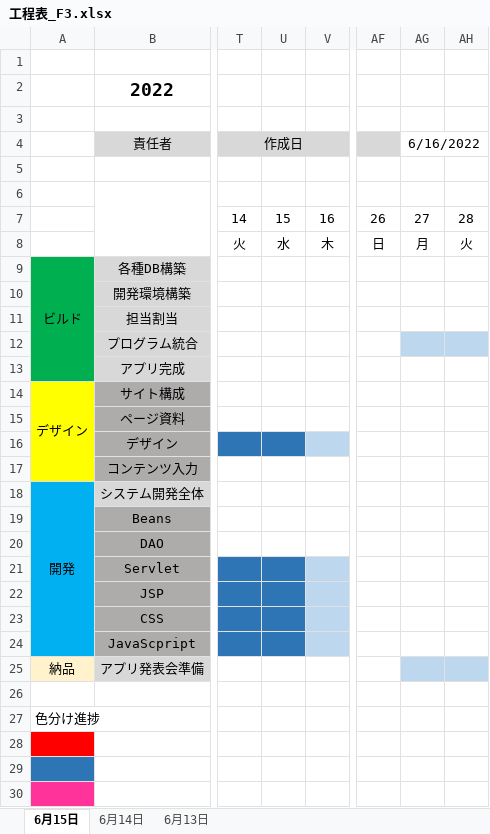
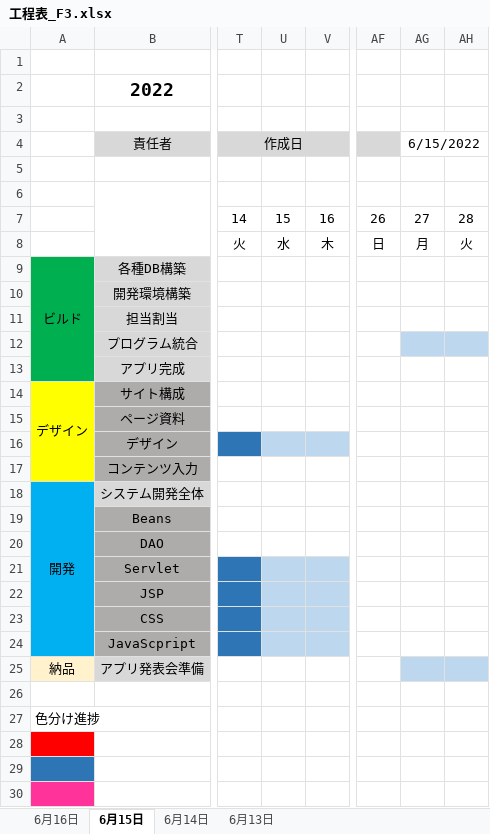
Before and after one commit to dojo2022/F-3, an Excel workbook: doc/工程表_F3.xlsx, sheet 6月15日, drawn as a sheet; only a part is shown, gaps mark what is left out; values as stored, in another font and other column widths than the file's, no borders; charts and pictures and conditional formats not drawn; the diff names each change by its address in the sheet, - before the commit and + after, or states it on an @@ line.

```diff
--- a/doc/工程表_F3.xlsx (sheet 6月15日)
+++ b/doc/工程表_F3.xlsx (sheet 6月15日)
+sheet tab: 6月16日
-AG4: 6/16/2022
+AG4: 6/15/2022
-U16 fill: #2E75B6
+U16 fill: #BDD7EE
-U21:U24 fill: #2E75B6
+U21:U24 fill: #BDD7EE
```
Also changed, not shown: charts or pictures, 1 other file.
